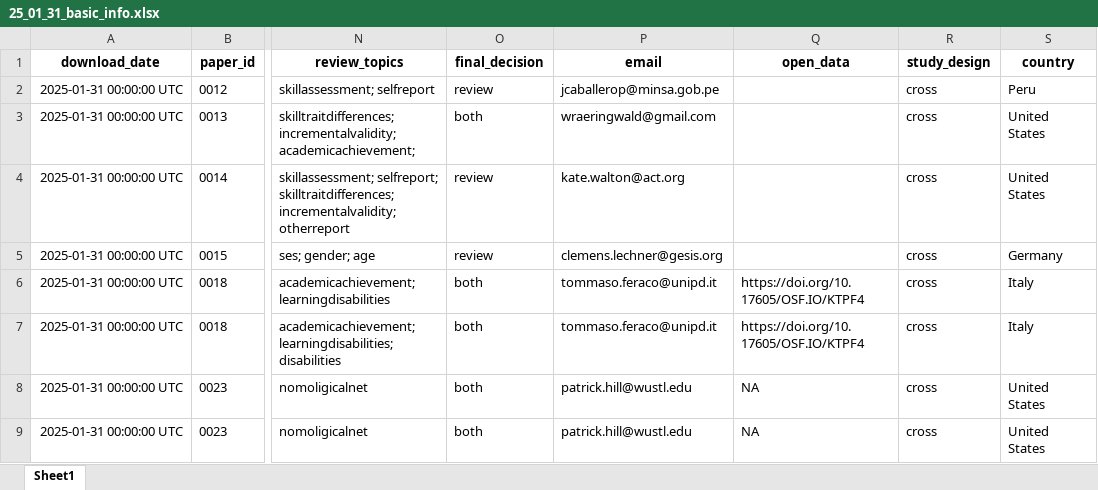
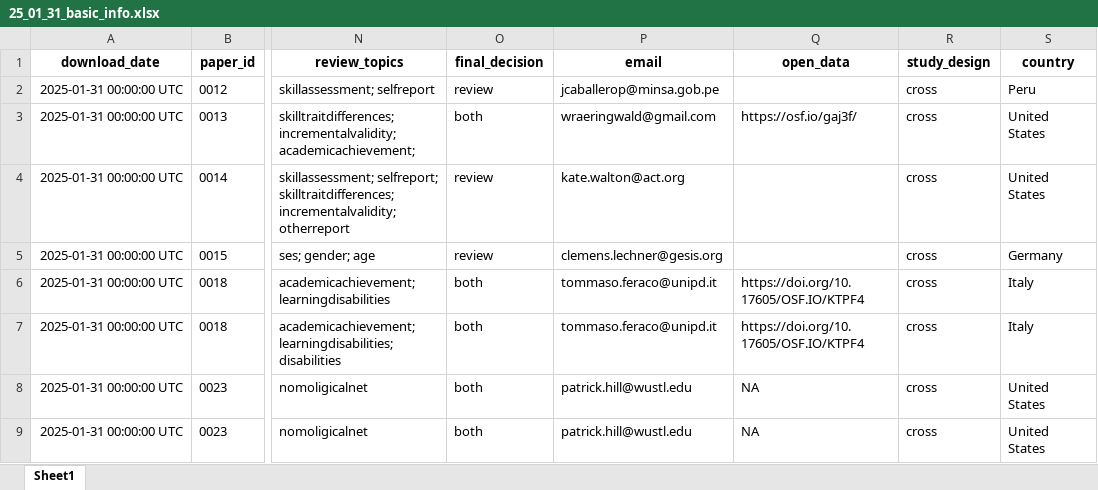
Before and after one commit to feracotommaso/living_SEB_review, an Excel workbook: data/3.meta_data/basic_info/25_01_31_basic_info.xlsx, sheet Sheet1, drawn as a sheet; only a part is shown, gaps mark what is left out; values as stored, in another font and other column widths than the file's, no borders; the diff covers the shown part only; the diff names each change by its address in the sheet, - before the commit and + after, or states it on an @@ line.

```diff
--- a/data/3.meta_data/basic_info/25_01_31_basic_info.xlsx (sheet Sheet1)
+++ b/data/3.meta_data/basic_info/25_01_31_basic_info.xlsx (sheet Sheet1)
-Q3 (open_data): (empty)
+Q3 (open_data): https://osf.io/gaj3f/
```
Also changed, not shown: 1 added row and 3 edited cells elsewhere in this sheet, data/2.full_abstracting/25_01_31_decision_progress.xlsx, data/3.meta_data/meta_data/25_01_31_metadata.xlsx, 20 other files.
